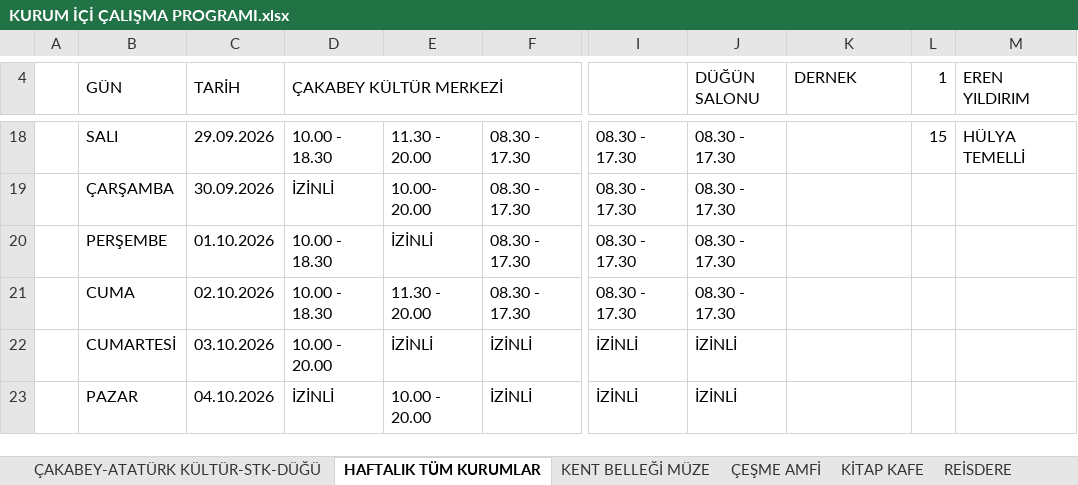
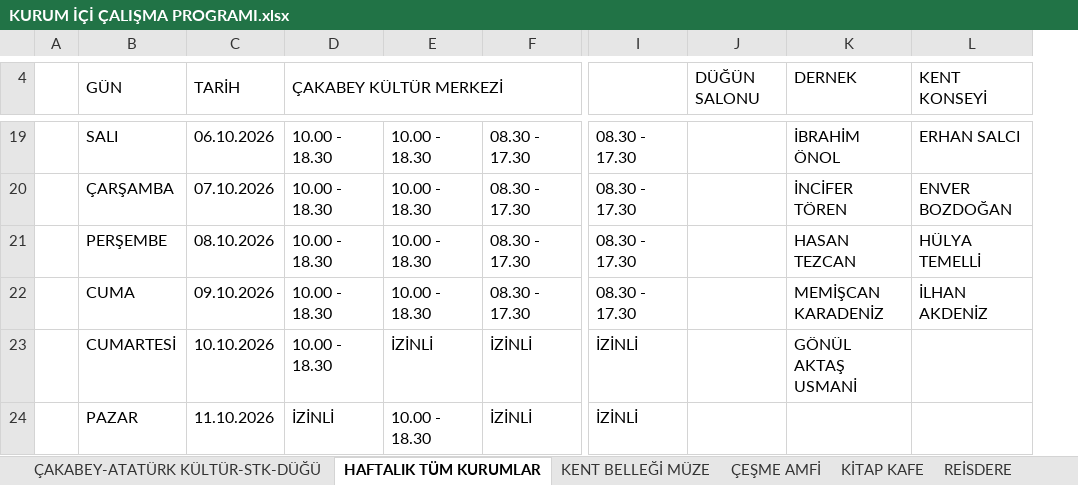
Before and after one commit to ilhanakd-max/calisma-programi-data, an Excel workbook: KURUM İÇİ ÇALIŞMA PROGRAMI.xlsx, sheet HAFTALIK TÜM KURUMLAR, drawn as a sheet; only a part is shown, gaps mark what is left out; values as stored, in another font and other column widths than the file's, no cell formats; charts and pictures and conditional formats not drawn; removed rows and columns are numbered as before the commit, all else as after; the diff covers the shown part only; the diff names each change by its address in the sheet, - before the commit and + after, or states it on an @@ line.

```diff
--- a/KURUM İÇİ ÇALIŞMA PROGRAMI.xlsx (sheet HAFTALIK TÜM KURUMLAR)
+++ b/KURUM İÇİ ÇALIŞMA PROGRAMI.xlsx (sheet HAFTALIK TÜM KURUMLAR)
-column L (1), row 18: 15
-L4: EREN YILDIRIM
+L4: KENT KONSEYİ
-C19 (TARİH): 29.09.2026
+C19 (TARİH): 06.10.2026
-E19: 11.30 - 20.00
+E19: 10.00 - 18.30
-J19:J22 (DÜĞÜN SALONU): 08.30 - 17.30
+J19:J22 (DÜĞÜN SALONU): (empty)
-K19 (DERNEK): (empty)
+K19 (DERNEK): İBRAHİM ÖNOL
-L19 (KENT KONSEYİ): HÜLYA TEMELLİ
+L19 (KENT KONSEYİ): ERHAN SALCI
-C20 (TARİH): 30.09.2026
+C20 (TARİH): 07.10.2026
-D20 (ÇAKABEY KÜLTÜR MERKEZİ): İZİNLİ
+D20 (ÇAKABEY KÜLTÜR MERKEZİ): 10.00 - 18.30
-E20: 10.00- 20.00
+E20: 10.00 - 18.30
-K20 (DERNEK): (empty)
+K20 (DERNEK): İNCİFER TÖREN
-L20 (KENT KONSEYİ): (empty)
+L20 (KENT KONSEYİ): ENVER BOZDOĞAN
-C21 (TARİH): 01.10.2026
+C21 (TARİH): 08.10.2026
-E21: İZİNLİ
+E21: 10.00 - 18.30
-K21 (DERNEK): (empty)
+K21 (DERNEK): HASAN TEZCAN
-L21 (KENT KONSEYİ): (empty)
+L21 (KENT KONSEYİ): HÜLYA TEMELLİ
-C22 (TARİH): 02.10.2026
+C22 (TARİH): 09.10.2026
-E22: 11.30 - 20.00
+E22: 10.00 - 18.30
-K22 (DERNEK): (empty)
+K22 (DERNEK): MEMİŞCAN KARADENİZ
-L22 (KENT KONSEYİ): (empty)
+L22 (KENT KONSEYİ): İLHAN AKDENİZ
-C23 (TARİH): 03.10.2026
+C23 (TARİH): 10.10.2026
-D23 (ÇAKABEY KÜLTÜR MERKEZİ): 10.00 - 20.00
+D23 (ÇAKABEY KÜLTÜR MERKEZİ): 10.00 - 18.30
-J23:J24 (DÜĞÜN SALONU): İZİNLİ
+J23:J24 (DÜĞÜN SALONU): (empty)
-K23 (DERNEK): (empty)
+K23 (DERNEK): GÖNÜL AKTAŞ USMANİ
-C24 (TARİH): 04.10.2026
+C24 (TARİH): 11.10.2026
-E24: 10.00 - 20.00
+E24: 10.00 - 18.30
```
Also changed, not shown: 7 added rows, 6 removed rows, 36 edited cells and merged cells elsewhere in this sheet, cell formats.
